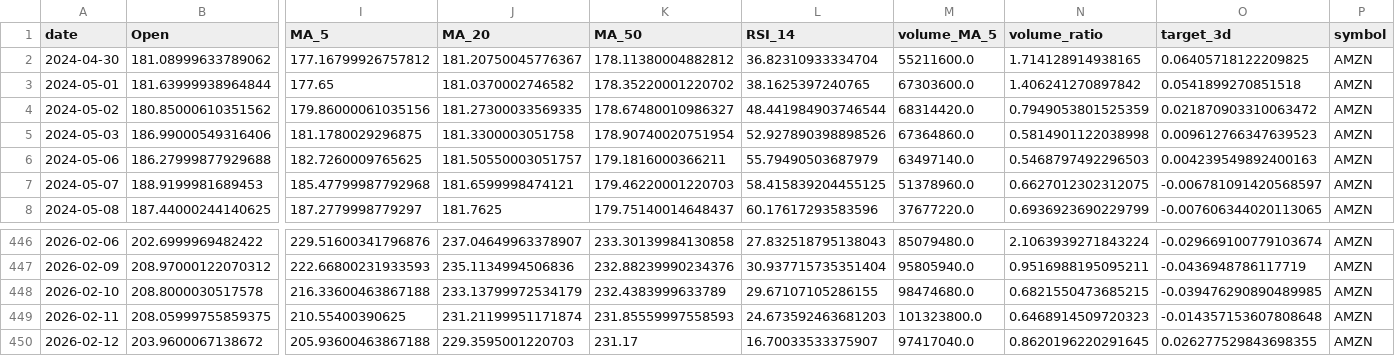
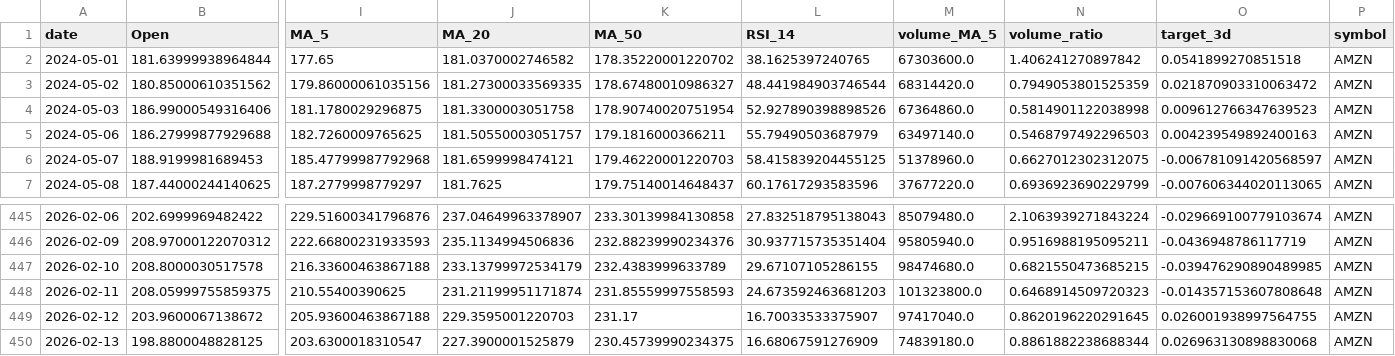
Before and after one commit to adam-hassen/stock-auto-update, a CSV file: data/AMZN.csv, drawn as a sheet; only a part is shown, gaps mark what is left out; removed rows and columns are numbered as before the commit, all else as after; rows hold the shown columns only; the diff names each change by its address in the sheet, - before the commit and + after, or states it on an @@ line.

```diff
--- a/data/AMZN.csv
+++ b/data/AMZN.csv
-row 2: 2024-04-30 | 181.08999633789062 | 177.16799926757812 | 181.20750045776367 | 178.11380004882812 | 36.82310933334704 | 55211600.0 | 1.714128914938165 | 0.06405718122209825 | AMZN
-O449 (target_3d): 0.026277529843698355
+O449 (target_3d): 0.026001938997564755
+row 450: 2026-02-13 | 198.8800048828125 | 203.6300018310547 | 227.3900001525879 | 230.45739990234375 | 16.68067591276909 | 74839180.0 | 0.8861882238688344 | 0.026963130898830068 | AMZN
```
Also changed, not shown: data/AAPL.csv, data/ALL_ACTIONS.csv, 6 other files.
